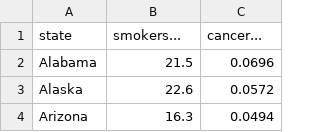
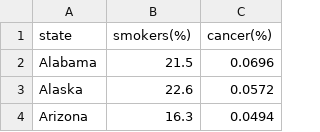
Before and after one commit to leanne8/smoke_and_die, a CSV file: data/smoke_cancer_cdf.csv, drawn as a sheet; only a part is shown.

```diff
--- a/data/smoke_cancer_cdf.csv
+++ b/data/smoke_cancer_cdf.csv
@@ -1,2 +1,2 @@
-"state","smokers...","cancer..."
+"state","smokers(%)","cancer(%)"
 "Alabama",21.5,0.0696
```
Also changed, not shown: 2 other files.
